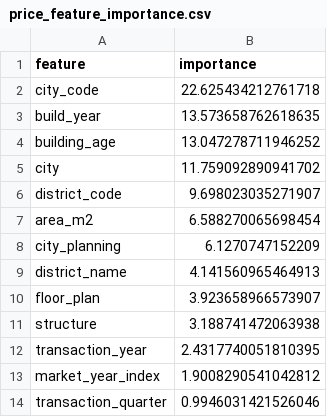
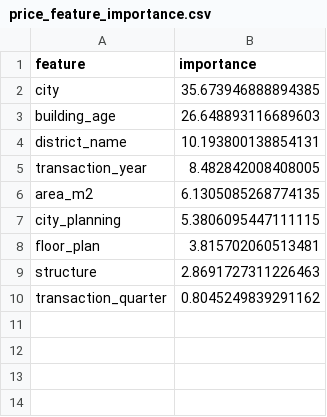
Before and after one commit to Rion-rion/real-estate-ai, a CSV file: output/price_feature_importance.csv, drawn as a sheet.

Commit message:
Improve price model with feature selection

```diff
--- a/output/price_feature_importance.csv
+++ b/output/price_feature_importance.csv
@@ -1,14 +1,10 @@
 feature,importance
-city_code,22.625434212761718
-build_year,13.573658762618635
-building_age,13.047278711946252
-city,11.759092890941702
-district_code,9.698023035271907
-area_m2,6.588270065698454
-city_planning,6.1270747152209
-district_name,4.141560965464913
-floor_plan,3.923658966573907
-structure,3.188741472063938
-transaction_year,2.4317740051810395
-market_year_index,1.9008290541042812
-transaction_quarter,0.9946031421526046
+city,35.673946888894385
+building_age,26.648893116689603
+district_name,10.193800138854131
+transaction_year,8.482842008408005
+area_m2,6.1305085268774135
+city_planning,5.3806095447111115
+floor_plan,3.815702060513481
+structure,2.8691727311226463
+transaction_quarter,0.8045249839291162
```
Also changed, not shown: 4 other files.
